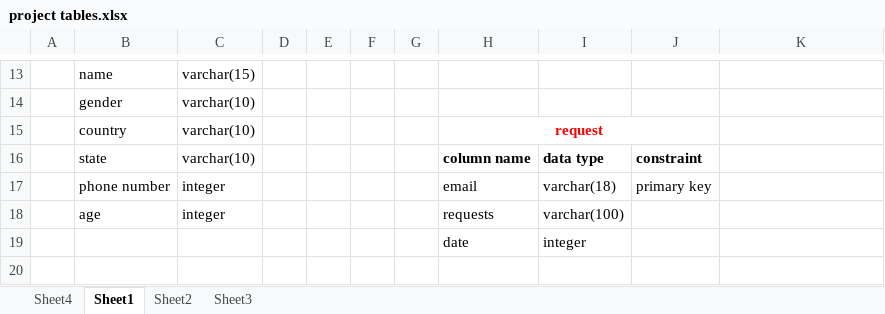
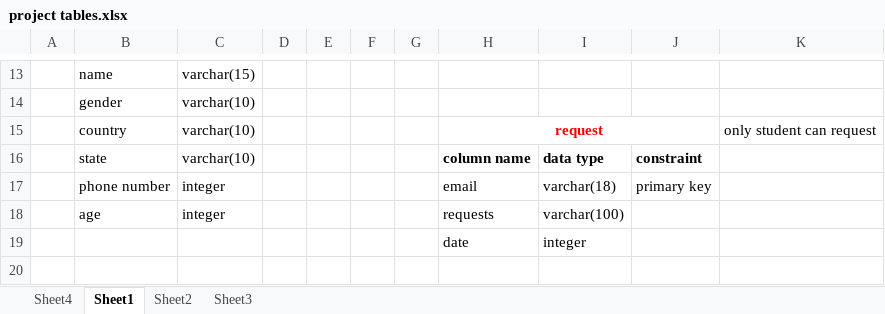
Before and after one commit to Bsccs/tutorial-site, an Excel workbook: project tables.xlsx, sheet Sheet1, drawn as a sheet; only a part is shown, gaps mark what is left out; values as stored, in another font and other column widths than the file's, no borders; the diff covers the shown part only; the diff names each change by its address in the sheet, - before the commit and + after, or states it on an @@ line.

Commit message:
Add files via upload

```diff
--- a/project tables.xlsx (sheet Sheet1)
+++ b/project tables.xlsx (sheet Sheet1)
-K15: (empty)
+K15: only student can request
```
Also changed, not shown: 20 added rows, 15 removed rows, 1 moved row, 40 edited cells, cell formats and merged cells elsewhere in this sheet.
